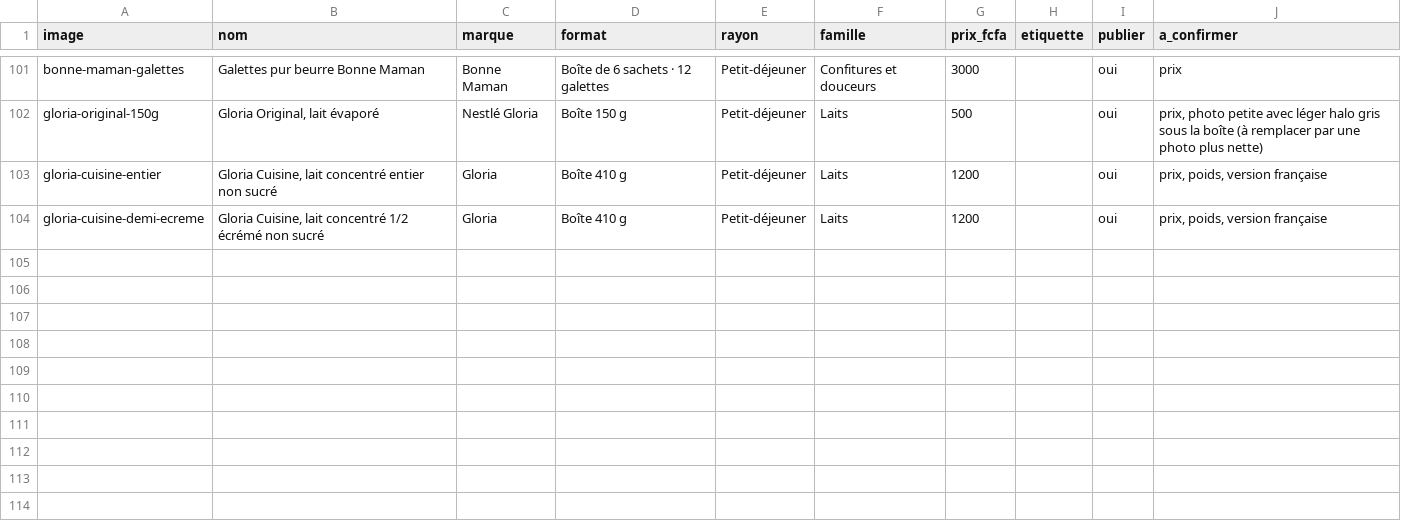
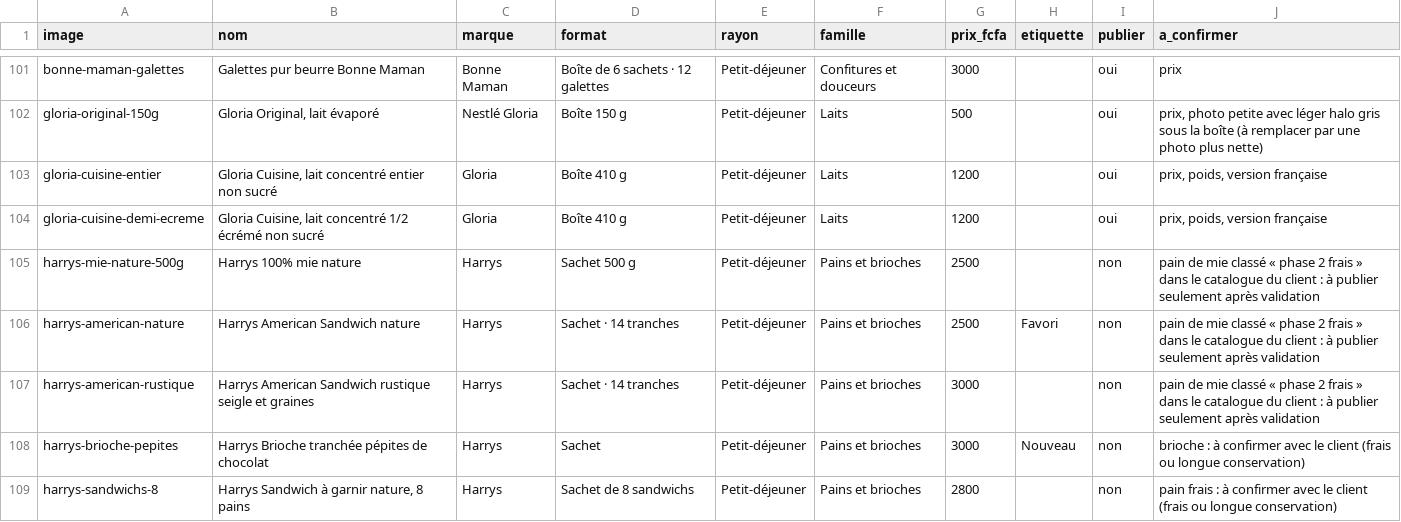
Before and after one commit to doneltchuisseu/Daryl-project, a CSV file: livrables/catalogue-produits.csv, drawn as a sheet; only a part is shown, gaps mark what is left out.

```diff
--- a/livrables/catalogue-produits.csv
+++ b/livrables/catalogue-produits.csv
@@ -104 +104,6 @@ gloria-cuisine-entier;Gloria Cuisine, lait concentré entier non sucré;Gloria;B
 gloria-cuisine-demi-ecreme;Gloria Cuisine, lait concentré 1/2 écrémé non sucré;Gloria;Boîte 410 g;Petit-déjeuner;Laits;1200;;oui;prix, poids, version française
+harrys-mie-nature-500g;Harrys 100% mie nature;Harrys;Sachet 500 g;Petit-déjeuner;Pains et brioches;2500;;non;pain de mie classé « phase 2 frais » dans le catalogue du client : à publier seulement après validation
+harrys-american-nature;Harrys American Sandwich nature;Harrys;Sachet · 14 tranches;Petit-déjeuner;Pains et brioches;2500;Favori;non;pain de mie classé « phase 2 frais » dans le catalogue du client : à publier seulement après validation
+harrys-american-rustique;Harrys American Sandwich rustique seigle et graines;Harrys;Sachet · 14 tranches;Petit-déjeuner;Pains et brioches;3000;;non;pain de mie classé « phase 2 frais » dans le catalogue du client : à publier seulement après validation
+harrys-brioche-pepites;Harrys Brioche tranchée pépites de chocolat;Harrys;Sachet;Petit-déjeuner;Pains et brioches;3000;Nouveau;non;brioche : à confirmer avec le client (frais ou longue conservation)
+harrys-sandwichs-8;Harrys Sandwich à garnir nature, 8 pains;Harrys;Sachet de 8 sandwichs;Petit-déjeuner;Pains et brioches;2800;;non;pain frais : à confirmer avec le client (frais ou longue conservation)
```
Also changed, not shown: 11 other files.
